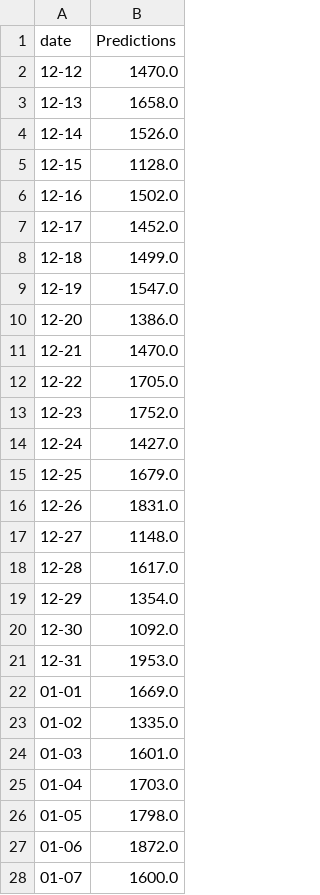
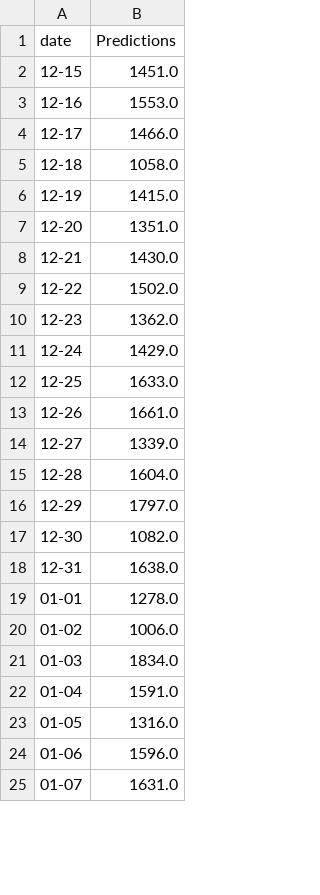
Before and after one commit to Amadeus-Assist/airbnb-rent-price-prediction, a CSV file: static/data/covid/predict/city_la.csv, drawn as a sheet; only a part is shown; the diff covers the shown part only.

```diff
--- a/static/data/covid/predict/city_la.csv
+++ b/static/data/covid/predict/city_la.csv
@@ -1,28 +1,25 @@
 date,Predictions
-12-12,1470.0
-12-13,1658.0
-12-14,1526.0
-12-15,1128.0
-12-16,1502.0
-12-17,1452.0
-12-18,1499.0
-12-19,1547.0
-12-20,1386.0
-12-21,1470.0
-12-22,1705.0
-12-23,1752.0
-12-24,1427.0
-12-25,1679.0
-12-26,1831.0
-12-27,1148.0
-12-28,1617.0
-12-29,1354.0
-12-30,1092.0
-12-31,1953.0
-01-01,1669.0
-01-02,1335.0
-01-03,1601.0
-01-04,1703.0
-01-05,1798.0
-01-06,1872.0
-01-07,1600.0
+12-15,1451.0
+12-16,1553.0
+12-17,1466.0
+12-18,1058.0
+12-19,1415.0
+12-20,1351.0
+12-21,1430.0
+12-22,1502.0
+12-23,1362.0
+12-24,1429.0
+12-25,1633.0
+12-26,1661.0
+12-27,1339.0
+12-28,1604.0
+12-29,1797.0
+12-30,1082.0
+12-31,1638.0
+01-01,1278.0
+01-02,1006.0
+01-03,1834.0
+01-04,1591.0
+01-05,1316.0
+01-06,1596.0
+01-07,1631.0
```
Also changed, not shown: 3 added rows and 3 edited cells elsewhere in this file, static/data/covid/predict/city_chicago.csv, static/data/covid/predict/city_nyc.csv, 12 other files.
